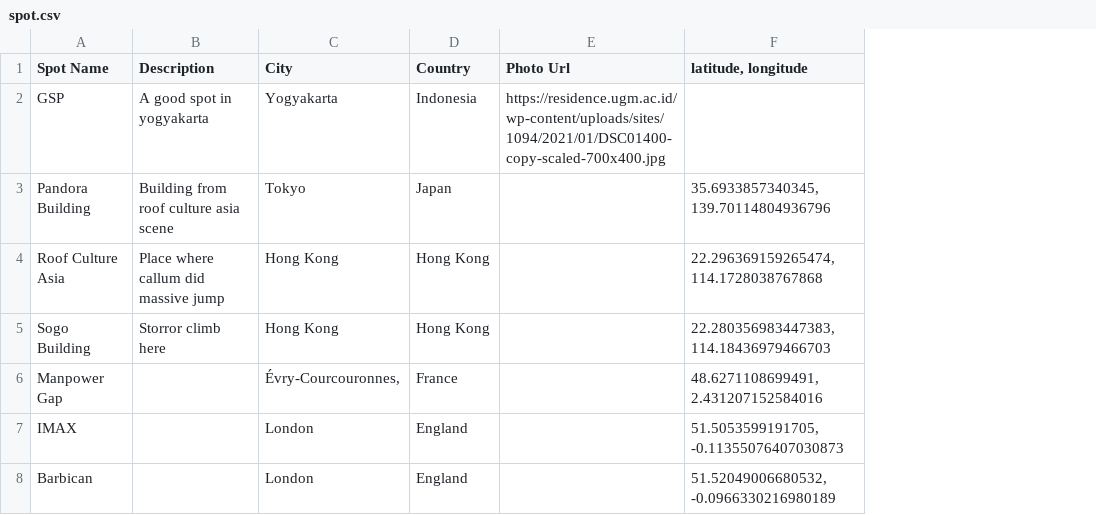
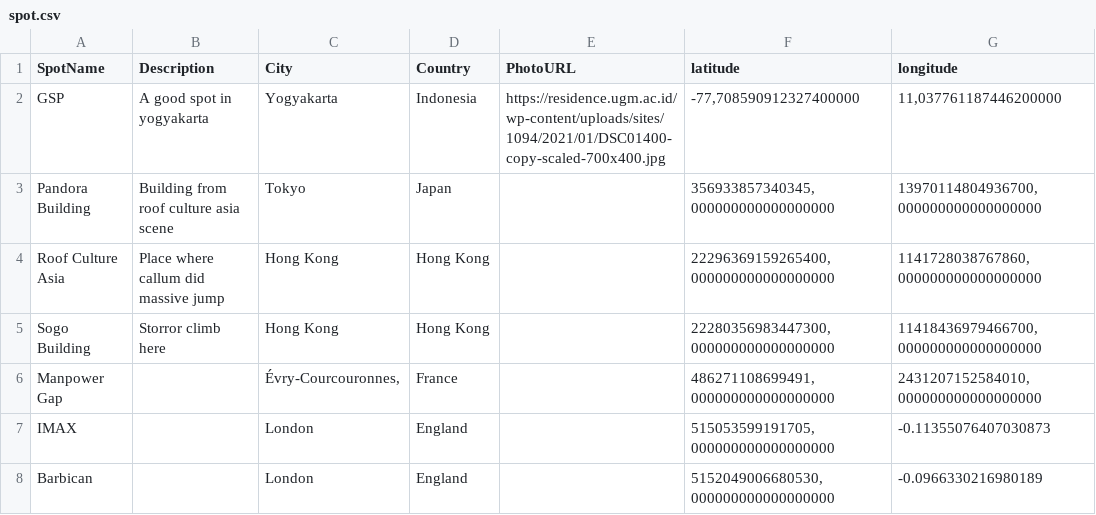
Before and after one commit to RobyCigar/parkour-nearby, a CSV file: data/spot.csv, drawn as a sheet; removed rows and columns are numbered as before the commit, all else as after; the diff names each change by its address in the sheet, - before the commit and + after, or states it on an @@ line.

Commit message:
feat: add fetch data, bug on lat long in excel

```diff
--- a/data/spot.csv
+++ b/data/spot.csv
-column F (latitude, longitude), rows 3-8: 35.6933857340345, 139.70114804936796 | 22.296369159265474, 114.1728038767868 | 22.280356983447383, 114.18436979466703 | 48.6271108699491, 2.431207152584016 | 51.5053599191705, -0.11355076407030873 | 51.52049006680532, -0.0966330216980189
+column F (latitude), rows 2-8: -77,708590912327400000 | 356933857340345,000000000000000000 | 22296369159265400,000000000000000000 | 22280356983447300,000000000000000000 | 486271108699491,000000000000000000 | 515053599191705,000000000000000000 | 5152049006680530,000000000000000000
+column G (longitude), rows 2-8: 11,037761187446200000 | 13970114804936700,000000000000000000 | 1141728038767860,000000000000000000 | 11418436979466700,000000000000000000 | 2431207152584010,000000000000000000 | -0.11355076407030873 | -0.0966330216980189
-A1: Spot Name
+A1: SpotName
-E1: Photo Url
+E1: PhotoURL
```
Also changed, not shown: 11 other files.
